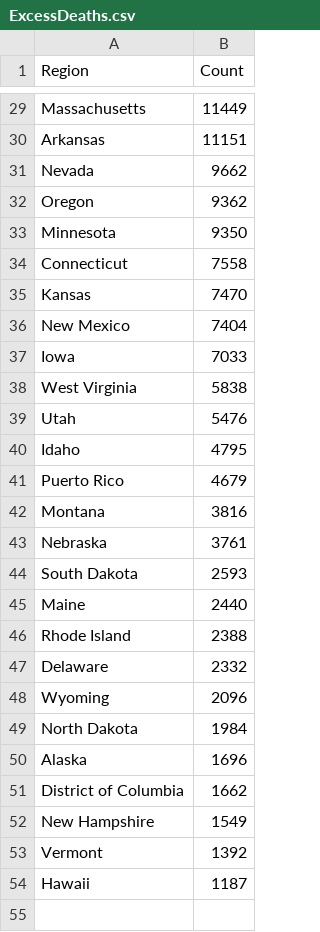
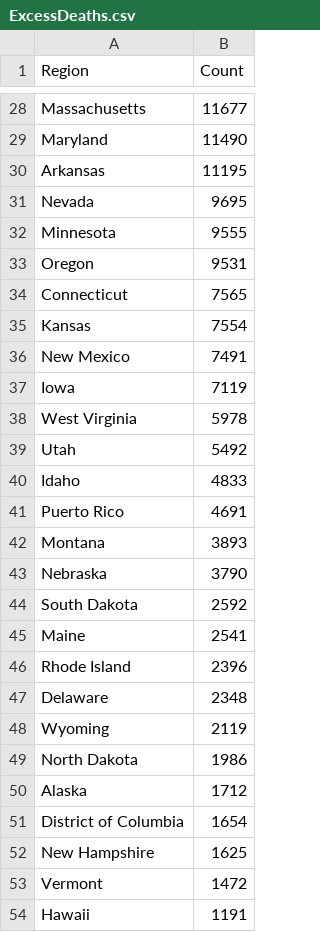
Before and after one commit to mcculley/mcculley.github.io, a CSV file: VisualizingObservedDeaths/ExcessDeaths.csv, drawn as a sheet; only a part is shown, gaps mark what is left out; removed rows and columns are numbered as before the commit, all else as after; the diff covers the shown part only; the diff names each change by its address in the sheet, - before the commit and + after, or states it on an @@ line.

```diff
--- a/VisualizingObservedDeaths/ExcessDeaths.csv
+++ b/VisualizingObservedDeaths/ExcessDeaths.csv
-B28 (Count): 11449
+B28 (Count): 11677
+row 29: Maryland | 11490
-B30 (Count): 11151
+B30 (Count): 11195
-B31 (Count): 9662
+B31 (Count): 9695
-row 32: Oregon | 9362
-B32 (Count): 9350
+B32 (Count): 9555
+row 33: Oregon | 9531
-B34 (Count): 7558
+B34 (Count): 7565
-B35 (Count): 7470
+B35 (Count): 7554
-B36 (Count): 7404
+B36 (Count): 7491
-B37 (Count): 7033
+B37 (Count): 7119
-B38 (Count): 5838
+B38 (Count): 5978
-B39 (Count): 5476
+B39 (Count): 5492
-B40 (Count): 4795
+B40 (Count): 4833
-B41 (Count): 4679
+B41 (Count): 4691
-B42 (Count): 3816
+B42 (Count): 3893
-B43 (Count): 3761
+B43 (Count): 3790
-B44 (Count): 2593
+B44 (Count): 2592
-B45 (Count): 2440
+B45 (Count): 2541
-B46 (Count): 2388
+B46 (Count): 2396
-B47 (Count): 2332
+B47 (Count): 2348
-B48 (Count): 2096
+B48 (Count): 2119
-B49 (Count): 1984
+B49 (Count): 1986
-B50 (Count): 1696
+B50 (Count): 1712
-B51 (Count): 1662
+B51 (Count): 1654
-B52 (Count): 1549
+B52 (Count): 1625
-B53 (Count): 1392
+B53 (Count): 1472
-B54 (Count): 1187
+B54 (Count): 1191
```
Also changed, not shown: 2 added rows, 3 removed rows and 24 edited cells elsewhere in this file, VisualizingObservedDeaths/DeathsPer100000-triples.csv, VisualizingObservedDeaths/DeathsPer100000.csv, 55 other files.
